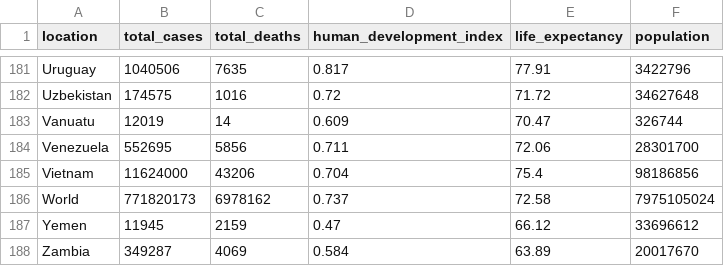
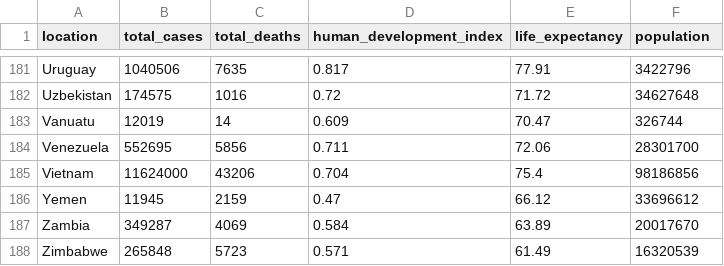
Before and after one commit to jpneto/analisedadospython2023, a CSV file: data/owid-covid-latest-clean.csv, drawn as a sheet; only a part is shown, gaps mark what is left out; the shorter side is filled out with more unchanged rows; the diff names each change by its address in the sheet, - before the commit and + after, or states it on an @@ line.

Commit message:
Update owid-covid-latest-clean.csv

```diff
--- a/data/owid-covid-latest-clean.csv
+++ b/data/owid-covid-latest-clean.csv
-row 186: World | 771820173 | 6978162 | 0.737 | 72.58 | 7975105024
```
